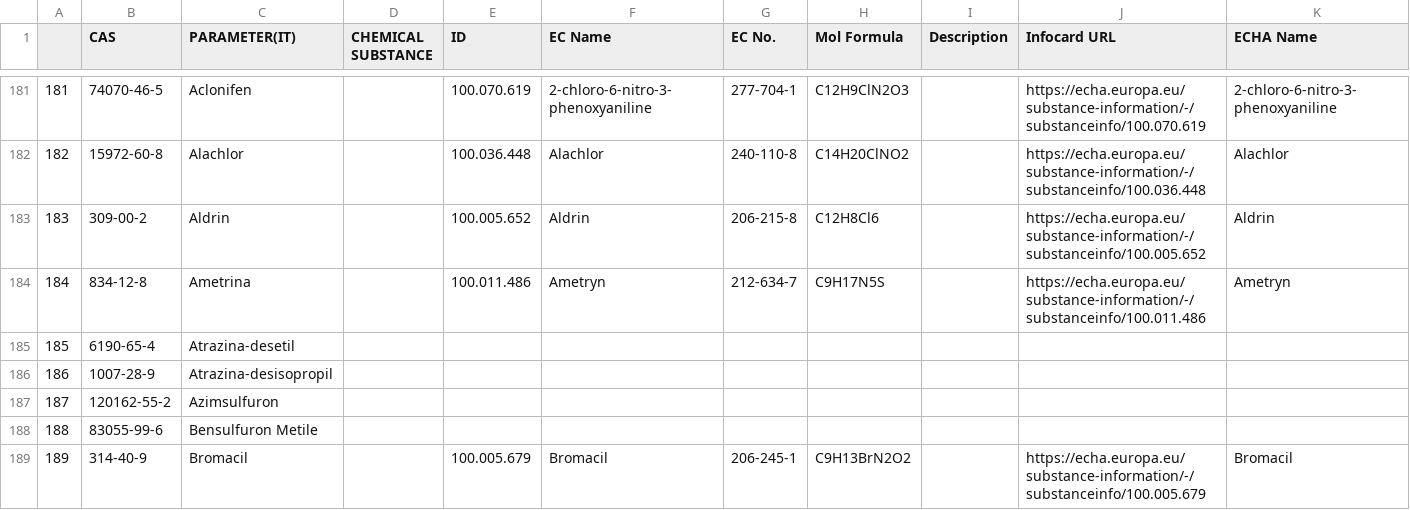
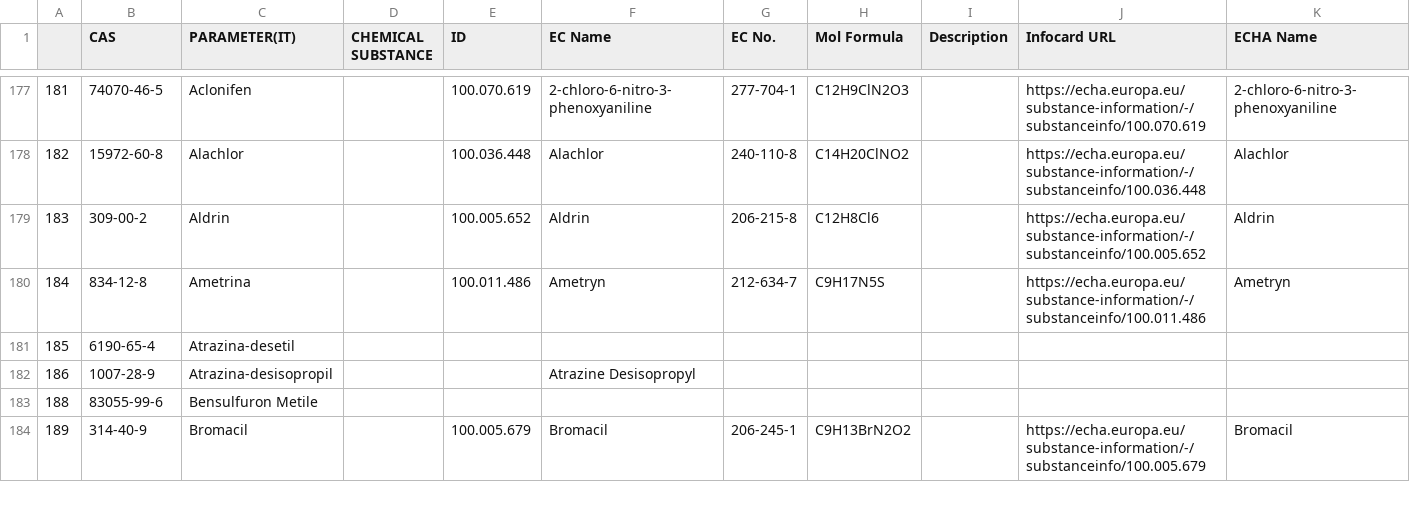
Before and after one commit to whow-project/datasets, a CSV file: RML-RULES/chemical-substances-mappings/chemical-substances-complete.csv, drawn as a sheet; only a part is shown, gaps mark what is left out; the diff covers the shown part only.

```diff
--- a/RML-RULES/chemical-substances-mappings/chemical-substances-complete.csv
+++ b/RML-RULES/chemical-substances-mappings/chemical-substances-complete.csv
@@ -185,4 +181,3 @@
 185,6190-65-4,Atrazina-desetil,,,,,,,,
-186,1007-28-9,Atrazina-desisopropil,,,,,,,,
-187,120162-55-2,Azimsulfuron,,,,,,,,
+186,1007-28-9,Atrazina-desisopropil,,,Atrazine Desisopropyl,,,,,
 188,83055-99-6,Bensulfuron Metile,,,,,,,,
```
Also changed, not shown: 3 added rows, 23 removed rows and 2 edited cells elsewhere in this file, 3 other files.
